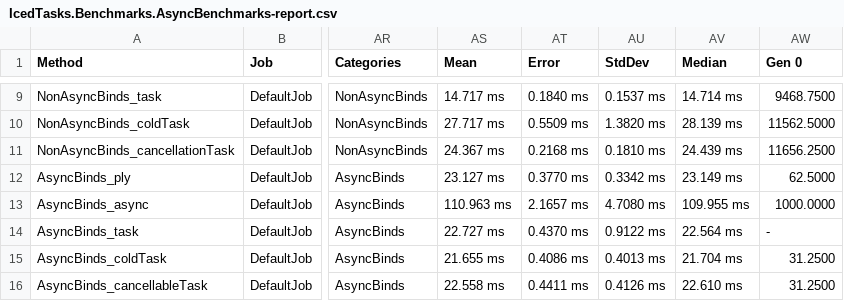
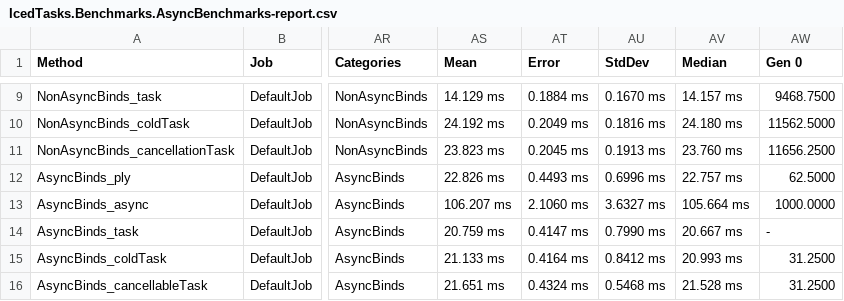
Before and after one commit to TheAngryByrd/IcedTasks, a CSV file: benchmarks/BenchmarkDotNet.Artifacts/results/IcedTasks.Benchmarks.AsyncBenchmarks-report.csv, drawn as a sheet; only a part is shown, gaps mark what is left out; the diff covers the shown part only; the diff names each change by its address in the sheet, - before the commit and + after, or states it on an @@ line.

```diff
--- a/benchmarks/BenchmarkDotNet.Artifacts/results/IcedTasks.Benchmarks.AsyncBenchmarks-report.csv
+++ b/benchmarks/BenchmarkDotNet.Artifacts/results/IcedTasks.Benchmarks.AsyncBenchmarks-report.csv
-AS9 (Mean): 14.717 ms
+AS9 (Mean): 14.129 ms
-AT9 (Error): 0.1840 ms
+AT9 (Error): 0.1884 ms
-AU9 (StdDev): 0.1537 ms
+AU9 (StdDev): 0.1670 ms
-AV9 (Median): 14.714 ms
+AV9 (Median): 14.157 ms
-AS10 (Mean): 27.717 ms
+AS10 (Mean): 24.192 ms
-AT10 (Error): 0.5509 ms
+AT10 (Error): 0.2049 ms
-AU10 (StdDev): 1.3820 ms
+AU10 (StdDev): 0.1816 ms
-AV10 (Median): 28.139 ms
+AV10 (Median): 24.180 ms
-AS11 (Mean): 24.367 ms
+AS11 (Mean): 23.823 ms
-AT11 (Error): 0.2168 ms
+AT11 (Error): 0.2045 ms
-AU11 (StdDev): 0.1810 ms
+AU11 (StdDev): 0.1913 ms
-AV11 (Median): 24.439 ms
+AV11 (Median): 23.760 ms
-AS12 (Mean): 23.127 ms
+AS12 (Mean): 22.826 ms
-AT12 (Error): 0.3770 ms
+AT12 (Error): 0.4493 ms
-AU12 (StdDev): 0.3342 ms
+AU12 (StdDev): 0.6996 ms
-AV12 (Median): 23.149 ms
+AV12 (Median): 22.757 ms
-AS13 (Mean): 110.963 ms
+AS13 (Mean): 106.207 ms
-AT13 (Error): 2.1657 ms
+AT13 (Error): 2.1060 ms
-AU13 (StdDev): 4.7080 ms
+AU13 (StdDev): 3.6327 ms
-AV13 (Median): 109.955 ms
+AV13 (Median): 105.664 ms
-AS14 (Mean): 22.727 ms
+AS14 (Mean): 20.759 ms
-AT14 (Error): 0.4370 ms
+AT14 (Error): 0.4147 ms
-AU14 (StdDev): 0.9122 ms
+AU14 (StdDev): 0.7990 ms
-AV14 (Median): 22.564 ms
+AV14 (Median): 20.667 ms
-AS15 (Mean): 21.655 ms
+AS15 (Mean): 21.133 ms
-AT15 (Error): 0.4086 ms
+AT15 (Error): 0.4164 ms
-AU15 (StdDev): 0.4013 ms
+AU15 (StdDev): 0.8412 ms
-AV15 (Median): 21.704 ms
+AV15 (Median): 20.993 ms
-AS16 (Mean): 22.558 ms
+AS16 (Mean): 21.651 ms
-AT16 (Error): 0.4411 ms
+AT16 (Error): 0.4324 ms
-AU16 (StdDev): 0.4126 ms
+AU16 (StdDev): 0.5468 ms
-AV16 (Median): 22.610 ms
+AV16 (Median): 21.528 ms
```
Also changed, not shown: 29 edited cells elsewhere in this file, 2 other files.
